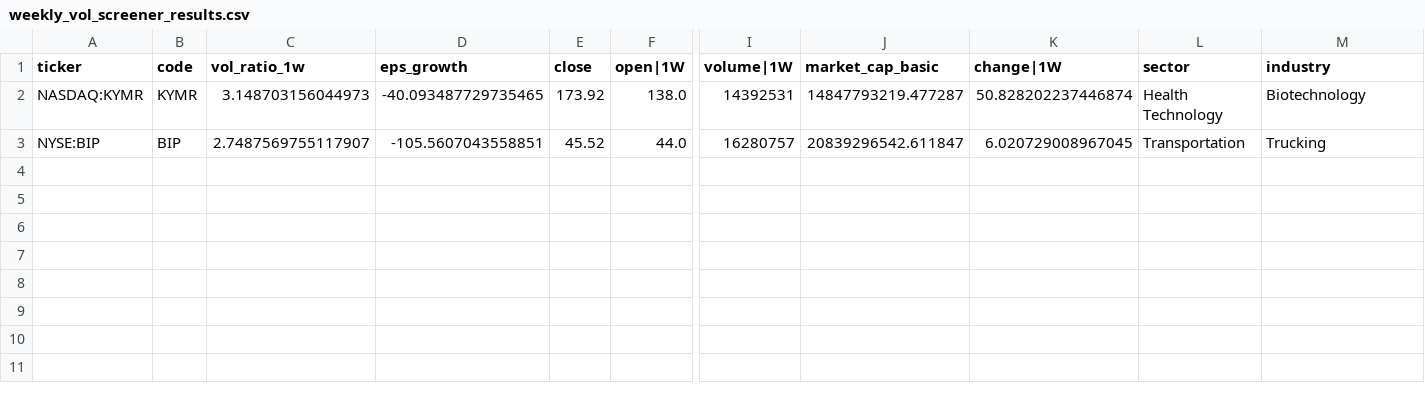
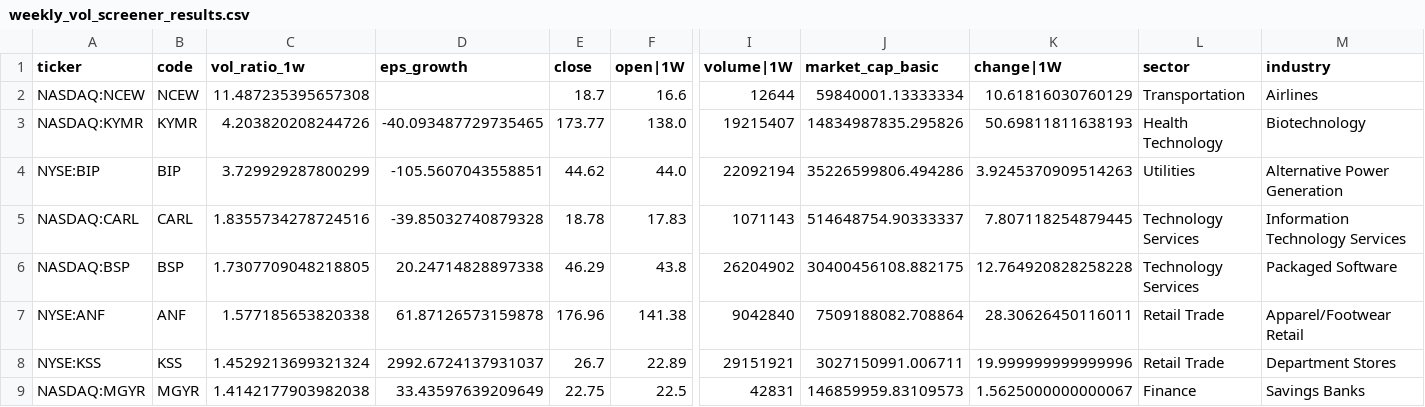
Before and after one commit to githhhh/Yfinance_data, a CSV file: us/weekly_vol_screener_results.csv, drawn as a sheet; only a part is shown, gaps mark what is left out; addresses are those after the commit; rows hold the shown columns only; the diff names each change by its address in the sheet, - before the commit and + after, or states it on an @@ line.

```diff
--- a/us/weekly_vol_screener_results.csv
+++ b/us/weekly_vol_screener_results.csv
+row 2: NASDAQ:NCEW | NCEW | 11.487235395657308 |  | 18.7 | 16.6 | 12644 | 59840001.13333334 | 10.61816030760129 | Transportation | Airlines
-C3 (vol_ratio_1w): 3.148703156044973
+C3 (vol_ratio_1w): 4.203820208244726
-E3 (close): 173.92
+E3 (close): 173.77
-I3 (volume|1W): 14392531
+I3 (volume|1W): 19215407
-J3 (market_cap_basic): 14847793219.477287
+J3 (market_cap_basic): 14834987835.295826
-K3 (change|1W): 50.828202237446874
+K3 (change|1W): 50.69811811638193
-C4 (vol_ratio_1w): 2.7487569755117907
+C4 (vol_ratio_1w): 3.729929287800299
-E4 (close): 45.52
+E4 (close): 44.62
-I4 (volume|1W): 16280757
+I4 (volume|1W): 22092194
-J4 (market_cap_basic): 20839296542.611847
+J4 (market_cap_basic): 35226599806.494286
-K4 (change|1W): 6.020729008967045
+K4 (change|1W): 3.9245370909514263
-L4 (sector): Transportation
+L4 (sector): Utilities
-M4 (industry): Trucking
+M4 (industry): Alternative Power Generation
+row 5: NASDAQ:CARL | CARL | 1.8355734278724516 | -39.85032740879328 | 18.78 | 17.83 | 1071143 | 514648754.90333337 | 7.807118254879445 | Technology Services | Information Technology Services
+row 6: NASDAQ:BSP | BSP | 1.7307709048218805 | 20.24714828897338 | 46.29 | 43.8 | 26204902 | 30400456108.882175 | 12.764920828258228 | Technology Services | Packaged Software
+row 7: NYSE:ANF | ANF | 1.577185653820338 | 61.87126573159878 | 176.96 | 141.38 | 9042840 | 7509188082.708864 | 28.30626450116011 | Retail Trade | Apparel/Footwear Retail
+row 8: NYSE:KSS | KSS | 1.4529213699321324 | 2992.6724137931037 | 26.7 | 22.89 | 29151921 | 3027150991.006711 | 19.999999999999996 | Retail Trade | Department Stores
+row 9: NASDAQ:MGYR | MGYR | 1.4142177903982038 | 33.43597639209649 | 22.75 | 22.5 | 42831 | 146859959.83109573 | 1.5625000000000067 | Finance | Savings Banks
```
Also changed, not shown: us/52wk_new_high_results.csv, us/eps_growth_screener_results.csv, 8 other files.
